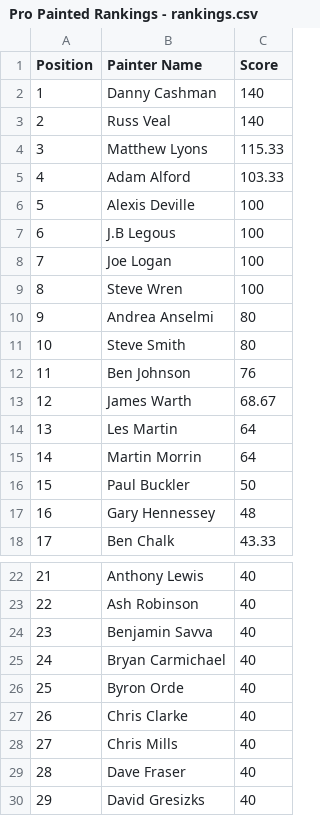
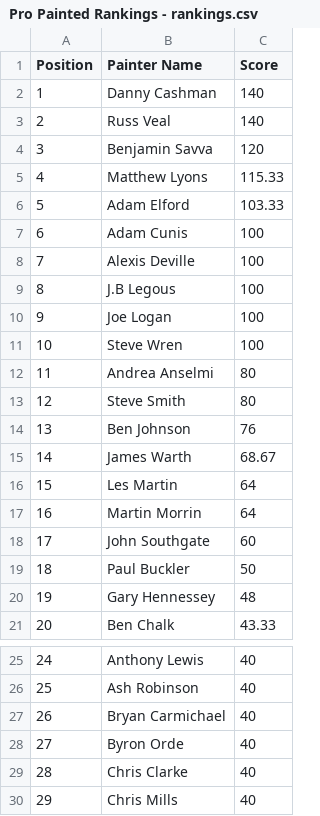
Before and after one commit to tomchewitt/pro-painted-rankings, a CSV file: data/Pro Painted Rankings - rankings.csv, drawn as a sheet; only a part is shown, gaps mark what is left out; the shorter side is filled out with more unchanged rows; removed rows and columns are numbered as before the commit, all else as after; the diff names each change by its address in the sheet, - before the commit and + after, or states it on an @@ line.

```diff
--- a/data/Pro Painted Rankings - rankings.csv
+++ b/data/Pro Painted Rankings - rankings.csv
+row 4: 3 | Benjamin Savva | 120
@@ column A (Position) renumbered from row 5 down @@
-B6 (Painter Name): Adam Alford
+B6 (Painter Name): Adam Elford
+row 7: 6 | Adam Cunis | 100
+row 18: 17 | John Southgate | 60
-row 24: 23 | Benjamin Savva | 40
```
Also changed, not shown: data/Pro Painted Rankings - data entry.csv, 2 other files.
